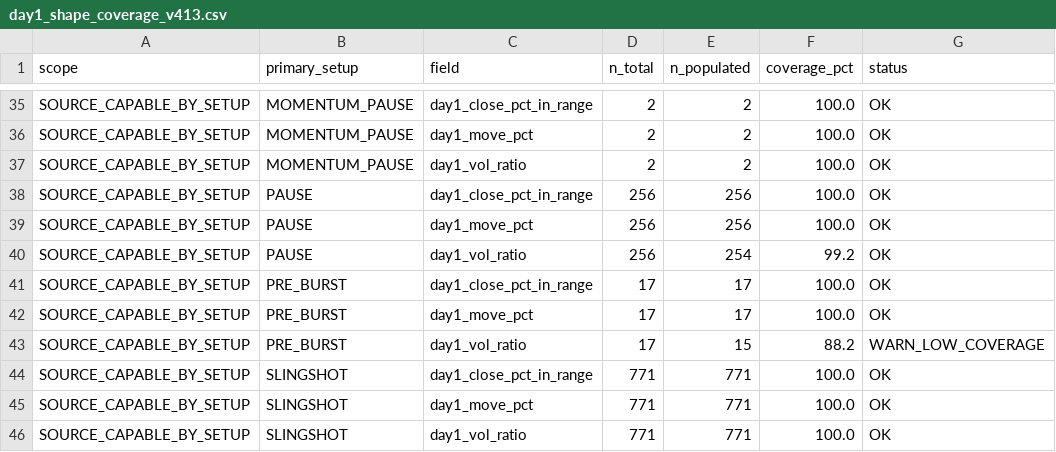
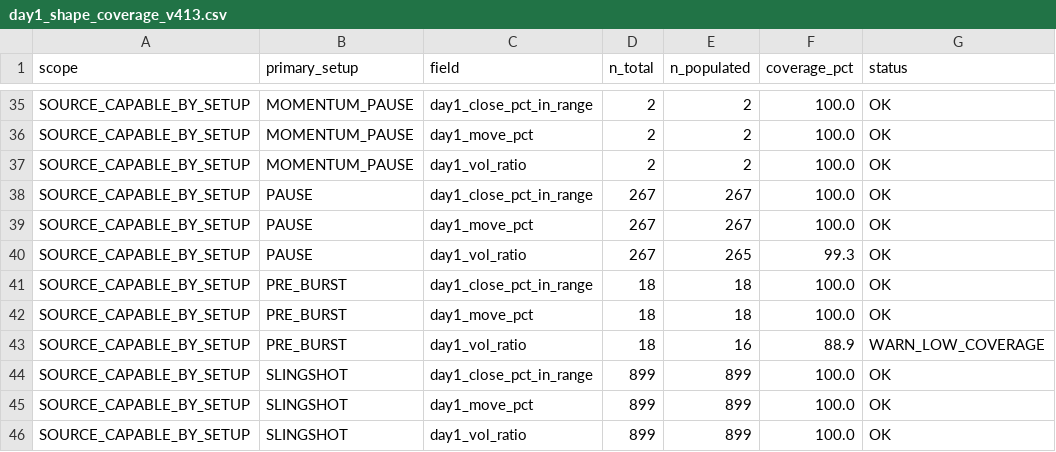
Before and after one commit to nellyagain/bonde, a CSV file: .claude/skills/llm-council/bonde_files 3/learning/day1_shape_coverage_v413.csv, drawn as a sheet; only a part is shown, gaps mark what is left out; the diff covers the shown part only.

```diff
--- a/.claude/skills/llm-council/bonde_files 3/learning/day1_shape_coverage_v413.csv
+++ b/.claude/skills/llm-council/bonde_files 3/learning/day1_shape_coverage_v413.csv
@@ -37,10 +37,10 @@ SOURCE_CAPABLE_BY_SETUP,MOMENTUM_PAUSE,day1_move_pct,2,2,100.0,OK
 SOURCE_CAPABLE_BY_SETUP,MOMENTUM_PAUSE,day1_vol_ratio,2,2,100.0,OK
-SOURCE_CAPABLE_BY_SETUP,PAUSE,day1_close_pct_in_range,256,256,100.0,OK
-SOURCE_CAPABLE_BY_SETUP,PAUSE,day1_move_pct,256,256,100.0,OK
-SOURCE_CAPABLE_BY_SETUP,PAUSE,day1_vol_ratio,256,254,99.2,OK
-SOURCE_CAPABLE_BY_SETUP,PRE_BURST,day1_close_pct_in_range,17,17,100.0,OK
-SOURCE_CAPABLE_BY_SETUP,PRE_BURST,day1_move_pct,17,17,100.0,OK
-SOURCE_CAPABLE_BY_SETUP,PRE_BURST,day1_vol_ratio,17,15,88.2,WARN_LOW_COVERAGE
-SOURCE_CAPABLE_BY_SETUP,SLINGSHOT,day1_close_pct_in_range,771,771,100.0,OK
-SOURCE_CAPABLE_BY_SETUP,SLINGSHOT,day1_move_pct,771,771,100.0,OK
-SOURCE_CAPABLE_BY_SETUP,SLINGSHOT,day1_vol_ratio,771,771,100.0,OK
+SOURCE_CAPABLE_BY_SETUP,PAUSE,day1_close_pct_in_range,267,267,100.0,OK
+SOURCE_CAPABLE_BY_SETUP,PAUSE,day1_move_pct,267,267,100.0,OK
+SOURCE_CAPABLE_BY_SETUP,PAUSE,day1_vol_ratio,267,265,99.3,OK
+SOURCE_CAPABLE_BY_SETUP,PRE_BURST,day1_close_pct_in_range,18,18,100.0,OK
+SOURCE_CAPABLE_BY_SETUP,PRE_BURST,day1_move_pct,18,18,100.0,OK
+SOURCE_CAPABLE_BY_SETUP,PRE_BURST,day1_vol_ratio,18,16,88.9,WARN_LOW_COVERAGE
+SOURCE_CAPABLE_BY_SETUP,SLINGSHOT,day1_close_pct_in_range,899,899,100.0,OK
+SOURCE_CAPABLE_BY_SETUP,SLINGSHOT,day1_move_pct,899,899,100.0,OK
+SOURCE_CAPABLE_BY_SETUP,SLINGSHOT,day1_vol_ratio,899,899,100.0,OK
```
Also changed, not shown: 44 edited cells elsewhere in this file.
